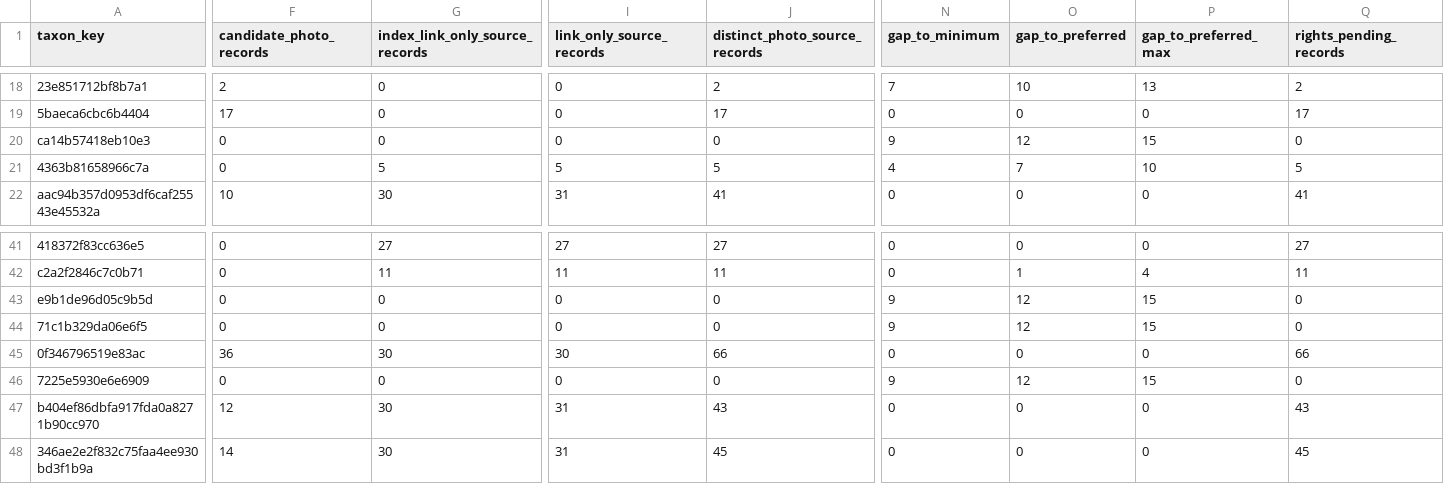
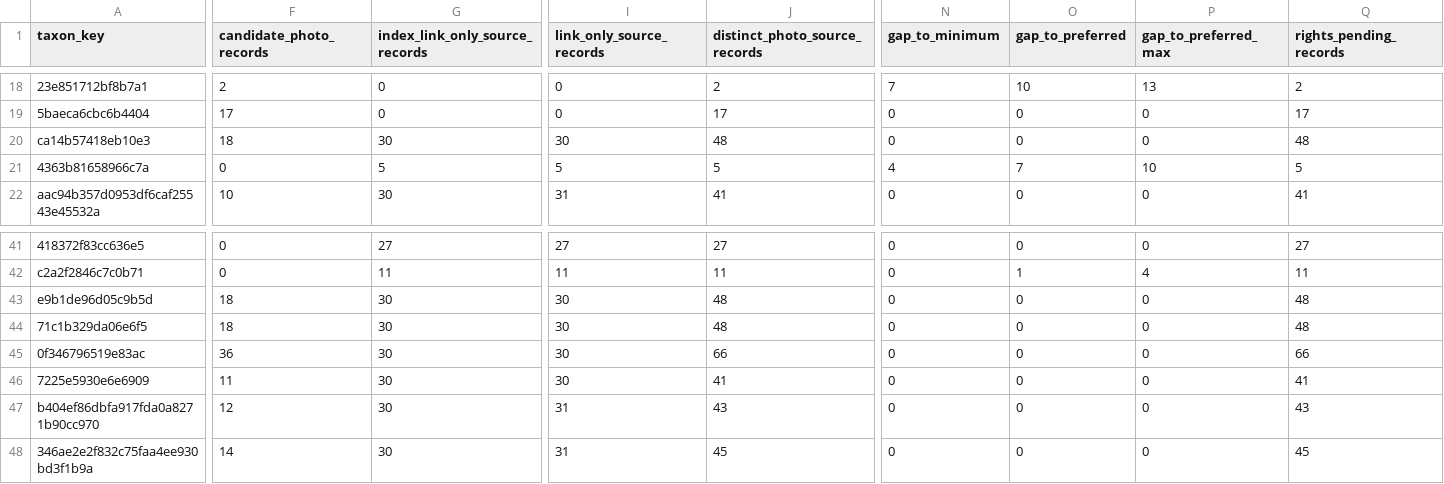
Before and after one commit to osullivanpaul55-cpu/VNMV1-SPECIMEN-RESEARCH, a CSV file: data/species_coverage.csv, drawn as a sheet; only a part is shown, gaps mark what is left out; the diff covers the shown part only; the diff names each change by its address in the sheet, - before the commit and + after, or states it on an @@ line.

```diff
--- a/data/species_coverage.csv
+++ b/data/species_coverage.csv
-F20 (candidate_photo_records): 0
+F20 (candidate_photo_records): 18
-G20 (index_link_only_source_records): 0
+G20 (index_link_only_source_records): 30
-I20 (link_only_source_records): 0
+I20 (link_only_source_records): 30
-J20 (distinct_photo_source_records): 0
+J20 (distinct_photo_source_records): 48
-N20 (gap_to_minimum): 9
+N20 (gap_to_minimum): 0
-O20 (gap_to_preferred): 12
+O20 (gap_to_preferred): 0
-P20 (gap_to_preferred_max): 15
+P20 (gap_to_preferred_max): 0
-Q20 (rights_pending_records): 0
+Q20 (rights_pending_records): 48
-F43:F44 (candidate_photo_records): 0
+F43:F44 (candidate_photo_records): 18
-G43:G44 (index_link_only_source_records): 0
+G43:G44 (index_link_only_source_records): 30
-I43:I44 (link_only_source_records): 0
+I43:I44 (link_only_source_records): 30
-J43:J44 (distinct_photo_source_records): 0
+J43:J44 (distinct_photo_source_records): 48
-N43:N44 (gap_to_minimum): 9
+N43:N44 (gap_to_minimum): 0
-O43:O44 (gap_to_preferred): 12
+O43:O44 (gap_to_preferred): 0
-P43:P44 (gap_to_preferred_max): 15
+P43:P44 (gap_to_preferred_max): 0
-Q43:Q44 (rights_pending_records): 0
+Q43:Q44 (rights_pending_records): 48
-F46 (candidate_photo_records): 0
+F46 (candidate_photo_records): 11
-G46 (index_link_only_source_records): 0
+G46 (index_link_only_source_records): 30
-I46 (link_only_source_records): 0
+I46 (link_only_source_records): 30
-J46 (distinct_photo_source_records): 0
+J46 (distinct_photo_source_records): 41
-N46 (gap_to_minimum): 9
+N46 (gap_to_minimum): 0
-O46 (gap_to_preferred): 12
+O46 (gap_to_preferred): 0
-P46 (gap_to_preferred_max): 15
+P46 (gap_to_preferred_max): 0
-Q46 (rights_pending_records): 0
+Q46 (rights_pending_records): 41
```
Also changed, not shown: 22 edited cells elsewhere in this file, 1 other file.
